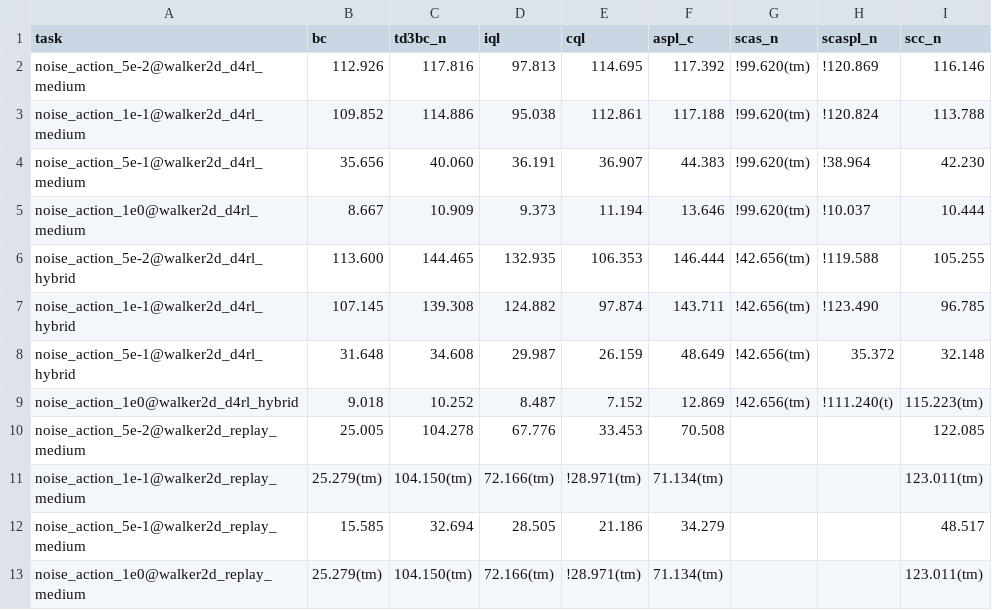
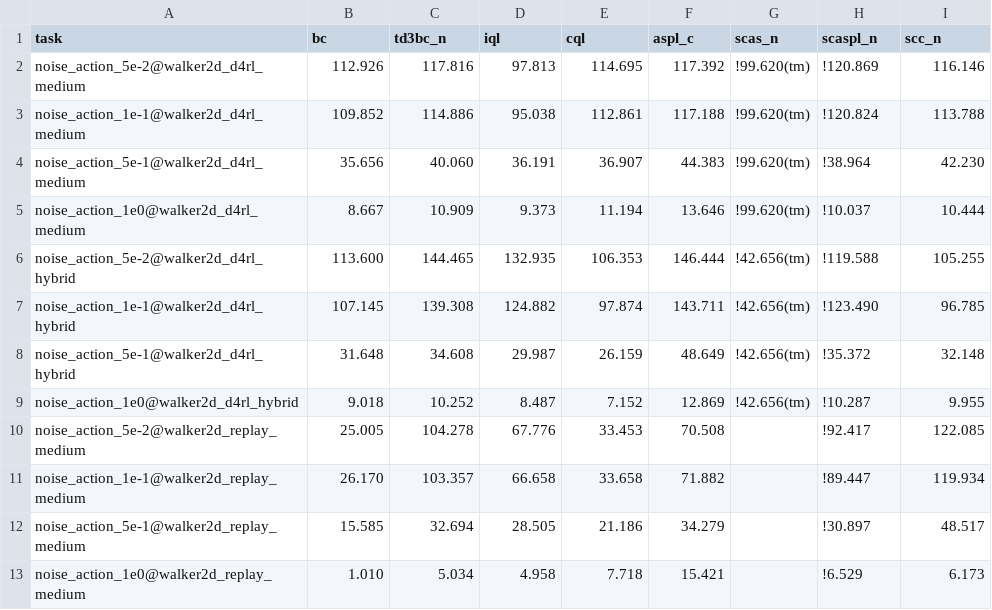
Before and after one commit to s10459020/Ice_OfflineRL_Workbench, a CSV file: documents/result/noise_action.csv, drawn as a sheet.

```diff
--- a/documents/result/noise_action.csv
+++ b/documents/result/noise_action.csv
@@ -7,7 +7,7 @@ noise_action_5e-2@walker2d_d4rl_hybrid,113.600,144.465,132.935,106.353,146.444,!
 noise_action_1e-1@walker2d_d4rl_hybrid,107.145,139.308,124.882,97.874,143.711,!42.656(tm),!123.490,96.785
-noise_action_5e-1@walker2d_d4rl_hybrid,31.648,34.608,29.987,26.159,48.649,!42.656(tm),35.372,32.148
-noise_action_1e0@walker2d_d4rl_hybrid,9.018,10.252,8.487,7.152,12.869,!42.656(tm),!111.240(t),115.223(tm)
-noise_action_5e-2@walker2d_replay_medium,25.005,104.278,67.776,33.453,70.508,,,122.085
-noise_action_1e-1@walker2d_replay_medium,25.279(tm),104.150(tm),72.166(tm),!28.971(tm),71.134(tm),,,123.011(tm)
-noise_action_5e-1@walker2d_replay_medium,15.585,32.694,28.505,21.186,34.279,,,48.517
-noise_action_1e0@walker2d_replay_medium,25.279(tm),104.150(tm),72.166(tm),!28.971(tm),71.134(tm),,,123.011(tm)
+noise_action_5e-1@walker2d_d4rl_hybrid,31.648,34.608,29.987,26.159,48.649,!42.656(tm),!35.372,32.148
+noise_action_1e0@walker2d_d4rl_hybrid,9.018,10.252,8.487,7.152,12.869,!42.656(tm),!10.287,9.955
+noise_action_5e-2@walker2d_replay_medium,25.005,104.278,67.776,33.453,70.508,,!92.417,122.085
+noise_action_1e-1@walker2d_replay_medium,26.170,103.357,66.658,33.658,71.882,,!89.447,119.934
+noise_action_5e-1@walker2d_replay_medium,15.585,32.694,28.505,21.186,34.279,,!30.897,48.517
+noise_action_1e0@walker2d_replay_medium,1.010,5.034,4.958,7.718,15.421,,!6.529,6.173
```
Also changed, not shown: documents/result/agent_dataset_versions.csv, documents/result/hybrid_random.csv, 15 other files.
